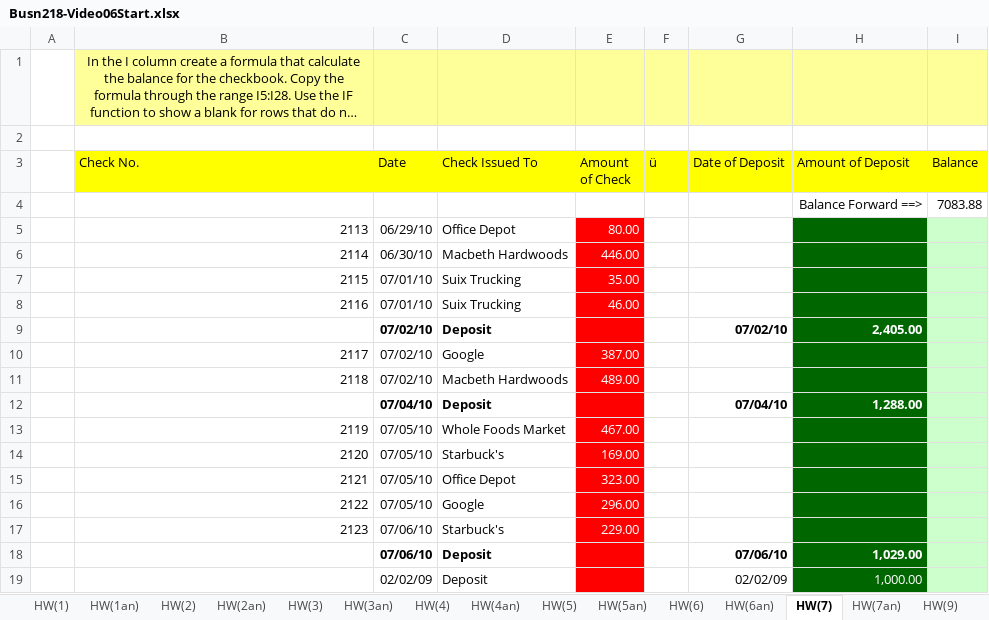
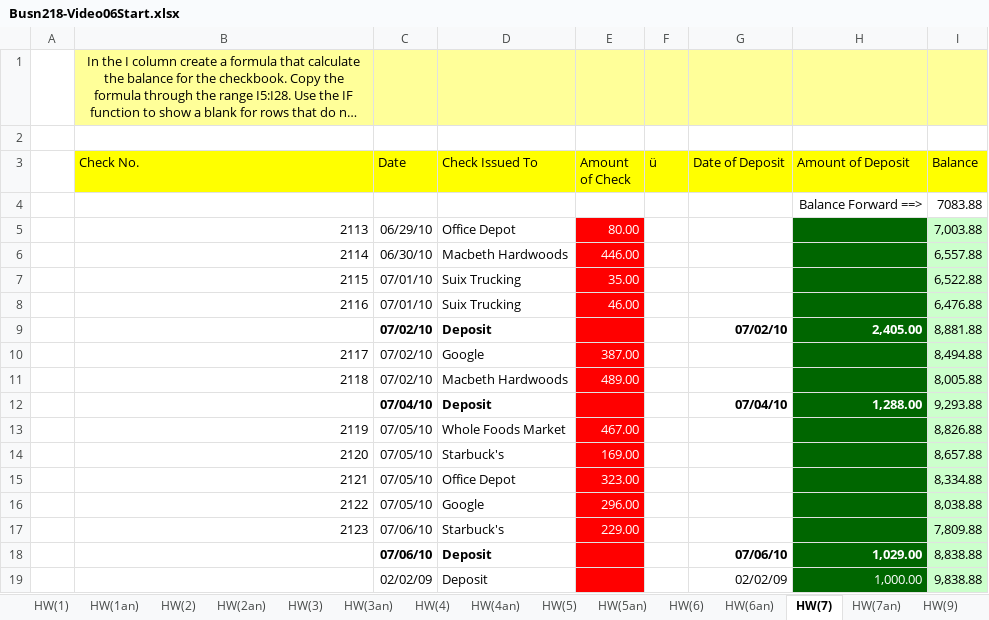
Before and after one commit to perezrm/Excel_ClassWork, an Excel workbook: Busn218-Video06Start.xlsx, sheet HW(7), drawn as a sheet; long unchanged cells end in …; values as stored, in another font and other column widths than the file's, no borders; the diff names each change by its address in the sheet, - before the commit and + after, or states it on an @@ line.

```diff
--- a/Busn218-Video06Start.xlsx (sheet HW(7))
+++ b/Busn218-Video06Start.xlsx (sheet HW(7))
-I5 (Balance): (empty)
+I5 (Balance): 7,003.88
-I6 (Balance): (empty)
+I6 (Balance): 6,557.88
-I7 (Balance): (empty)
+I7 (Balance): 6,522.88
-I8 (Balance): (empty)
+I8 (Balance): 6,476.88
-I9 (Balance): (empty)
+I9 (Balance): 8,881.88
-I10 (Balance): (empty)
+I10 (Balance): 8,494.88
-I11 (Balance): (empty)
+I11 (Balance): 8,005.88
-I12 (Balance): (empty)
+I12 (Balance): 9,293.88
-I13 (Balance): (empty)
+I13 (Balance): 8,826.88
-I14 (Balance): (empty)
+I14 (Balance): 8,657.88
-I15 (Balance): (empty)
+I15 (Balance): 8,334.88
-I16 (Balance): (empty)
+I16 (Balance): 8,038.88
-I17 (Balance): (empty)
+I17 (Balance): 7,809.88
-I18 (Balance): (empty)
+I18 (Balance): 8,838.88
-I19 (Balance): (empty)
+I19 (Balance): 9,838.88
```
Also changed, not shown: sheet HW(7an), sheet HW(4), Fortune-500-solution.xlsx, 3 other files.
